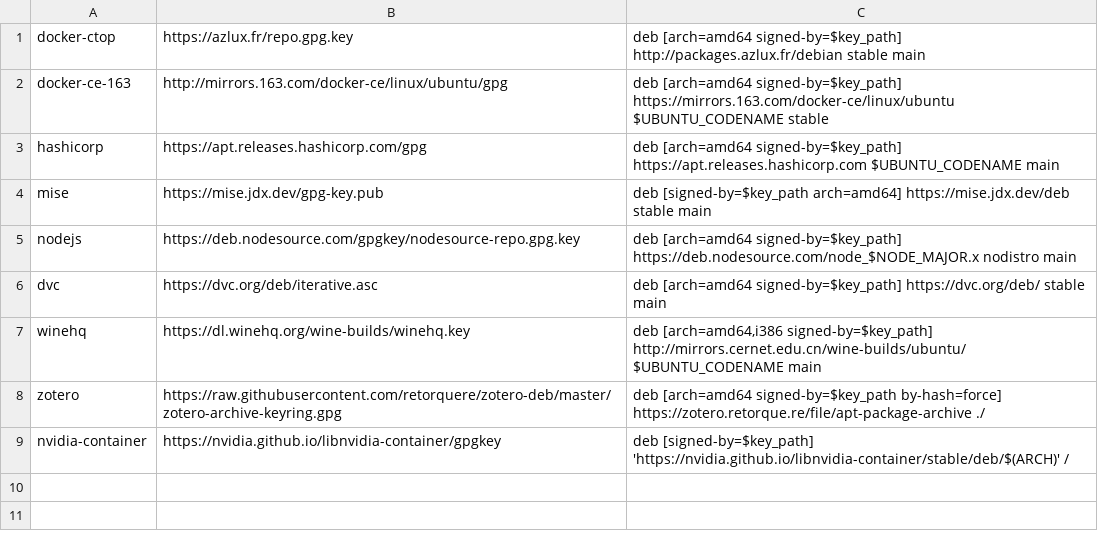
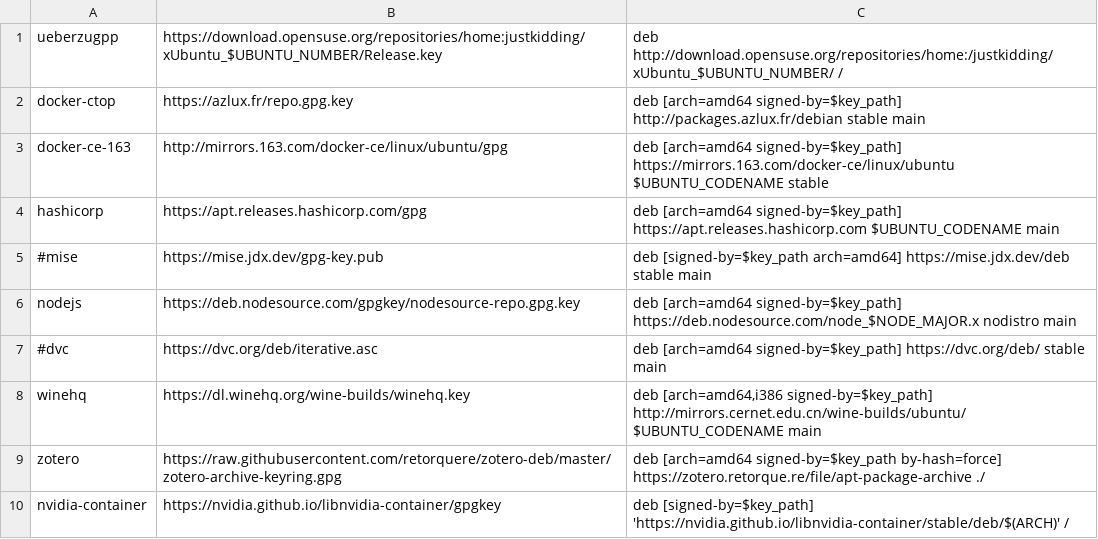
Before and after one commit to Bit0r/fish-config, a TSV file: config/apt/sources.tsv, drawn as a sheet.

```diff
--- a/config/apt/sources.tsv
+++ b/config/apt/sources.tsv
@@ -1 +1,2 @@
+ueberzugpp	https://download.opensuse.org/repositories/home:justkidding/xUbuntu_$UBUNTU_NUMBER/Release.key	deb http://download.opensuse.org/repositories/home:/justkidding/xUbuntu_$UBUNTU_NUMBER/ /
 docker-ctop	https://azlux.fr/repo.gpg.key	deb [arch=amd64 signed-by=$key_path] http://packages.azlux.fr/debian stable main
@@ -3,5 +4,5 @@ docker-ce-163	http://mirrors.163.com/docker-ce/linux/ubuntu/gpg	deb [arch=amd64
 hashicorp	https://apt.releases.hashicorp.com/gpg	deb [arch=amd64 signed-by=$key_path] https://apt.releases.hashicorp.com $UBUNTU_CODENAME main
-mise	https://mise.jdx.dev/gpg-key.pub	deb [signed-by=$key_path arch=amd64] https://mise.jdx.dev/deb stable main
+#mise	https://mise.jdx.dev/gpg-key.pub	deb [signed-by=$key_path arch=amd64] https://mise.jdx.dev/deb stable main
 nodejs	https://deb.nodesource.com/gpgkey/nodesource-repo.gpg.key	deb [arch=amd64 signed-by=$key_path] https://deb.nodesource.com/node_$NODE_MAJOR.x nodistro main
-dvc	https://dvc.org/deb/iterative.asc	deb [arch=amd64 signed-by=$key_path] https://dvc.org/deb/ stable main
+#dvc	https://dvc.org/deb/iterative.asc	deb [arch=amd64 signed-by=$key_path] https://dvc.org/deb/ stable main
 winehq	https://dl.winehq.org/wine-builds/winehq.key	deb [arch=amd64,i386 signed-by=$key_path] http://mirrors.cernet.edu.cn/wine-builds/ubuntu/ $UBUNTU_CODENAME main
```
Also changed, not shown: pkglist/releases.csv, 7 other files.
